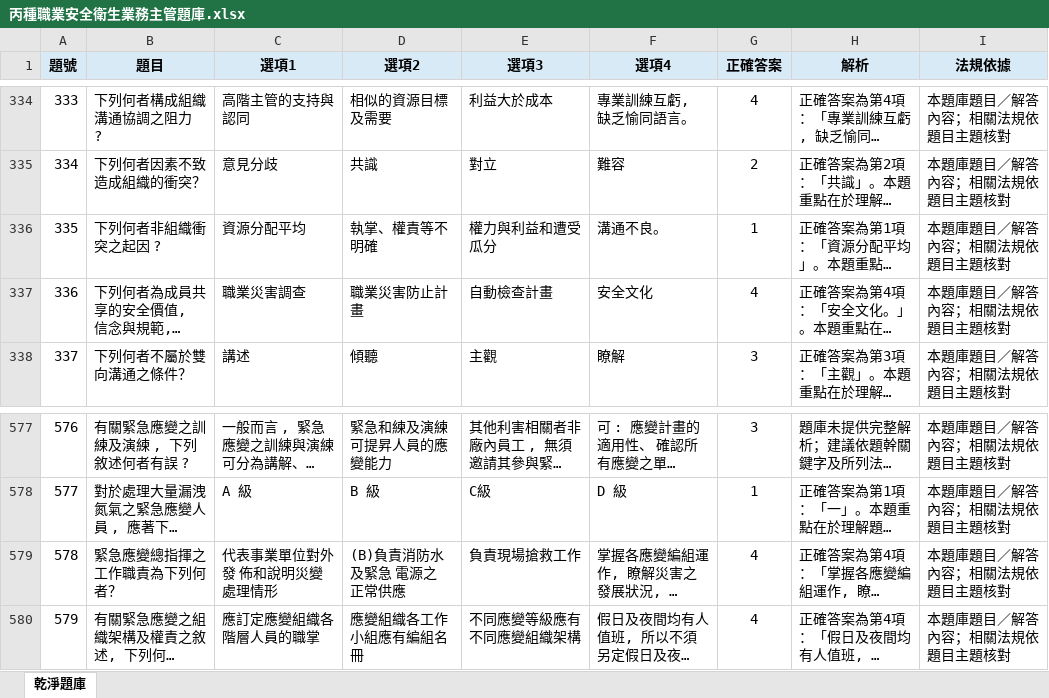
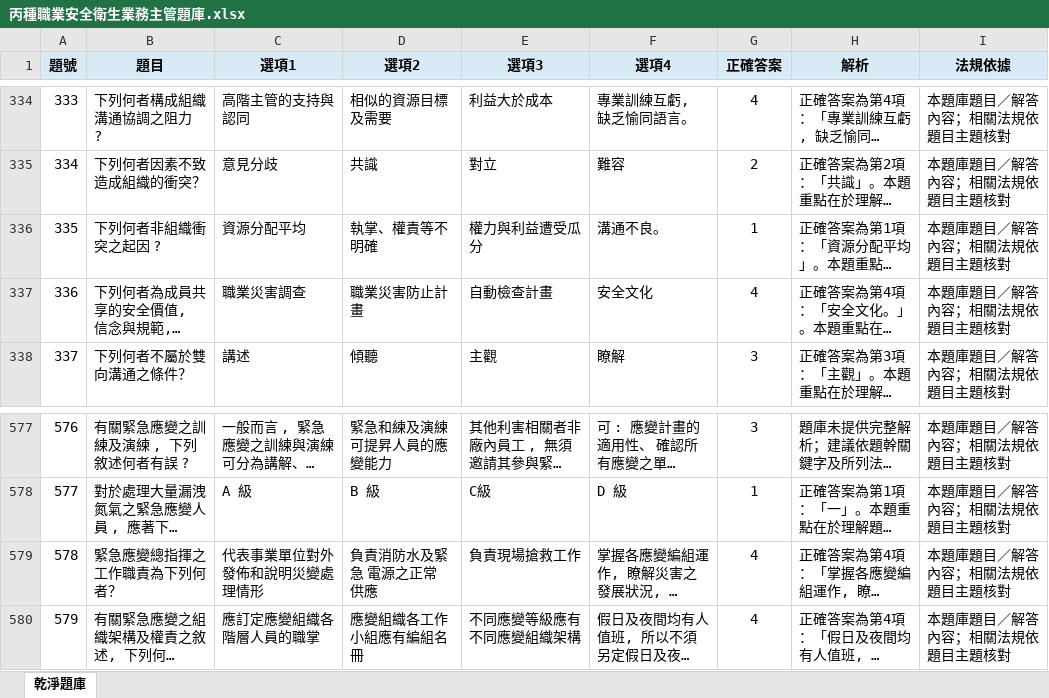
Before and after one commit to drher/drher.github.io, an Excel workbook: salf/丙種職業安全衛生業務主管題庫.xlsx, sheet 乾淨題庫, drawn as a sheet; only a part is shown, gaps mark what is left out; long unchanged cells end in …; values as stored, in another font and other column widths than the file's, no borders; the diff names each change by its address in the sheet, - before the commit and + after, or states it on an @@ line.

Commit message:
xcv

```diff
--- a/salf/丙種職業安全衛生業務主管題庫.xlsx (sheet 乾淨題庫)
+++ b/salf/丙種職業安全衛生業務主管題庫.xlsx (sheet 乾淨題庫)
-E336 (選項3): 權力與利益和遭受瓜分
+E336 (選項3): 權力與利益遭受瓜分
-C579 (選項1): 代表事業單位對外發 佈和說明災變處理情形
+C579 (選項1): 代表事業單位對外發佈和說明災變處理情形
-D579 (選項2): (B)負責消防水及緊急 電源之正常供應
+D579 (選項2): 負責消防水及緊急 電源之正常供應
```
